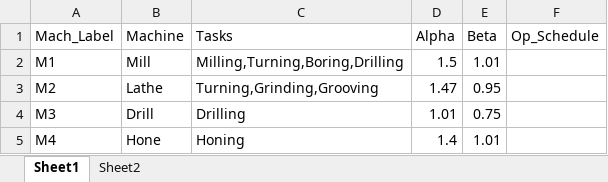
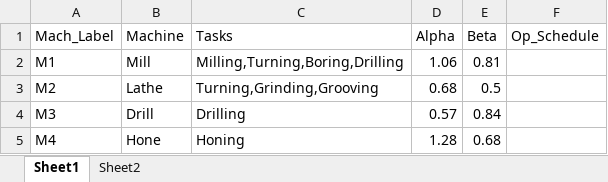
Before and after one commit to sraje97/MSTS_FJSP, an Excel workbook: data/Machines_Data.xlsx, sheet Sheet1, drawn as a sheet; values as stored, in another font and other column widths than the file's, no borders; the diff names each change by its address in the sheet, - before the commit and + after, or states it on an @@ line.

```diff
--- a/data/Machines_Data.xlsx (sheet Sheet1)
+++ b/data/Machines_Data.xlsx (sheet Sheet1)
-D2 (Alpha): 1.5
+D2 (Alpha): 1.06
-E2 (Beta): 1.01
+E2 (Beta): 0.81
-D3 (Alpha): 1.47
+D3 (Alpha): 0.68
-E3 (Beta): 0.95
+E3 (Beta): 0.5
-D4 (Alpha): 1.01
+D4 (Alpha): 0.57
-E4 (Beta): 0.75
+E4 (Beta): 0.84
-D5 (Alpha): 1.4
+D5 (Alpha): 1.28
-E5 (Beta): 1.01
+E5 (Beta): 0.68
```
Also changed, not shown: sheet Sheet2, 5 other files.
